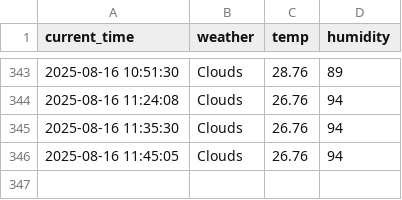
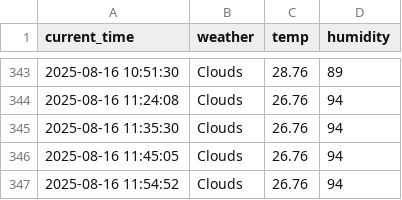
Before and after one commit to arkrg/weather, a CSV file: seoul_weather.csv, drawn as a sheet; only a part is shown, gaps mark what is left out.

```diff
--- a/seoul_weather.csv
+++ b/seoul_weather.csv
@@ -346 +346,2 @@ current_time,weather,temp,humidity
 2025-08-16 11:45:05,Clouds,26.76,94
+2025-08-16 11:54:52,Clouds,26.76,94
```
